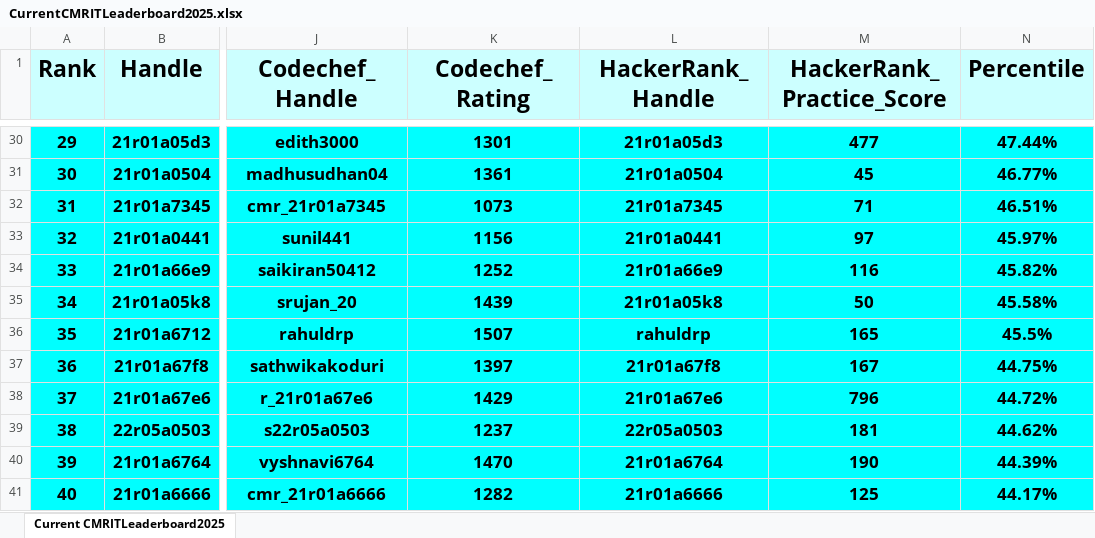
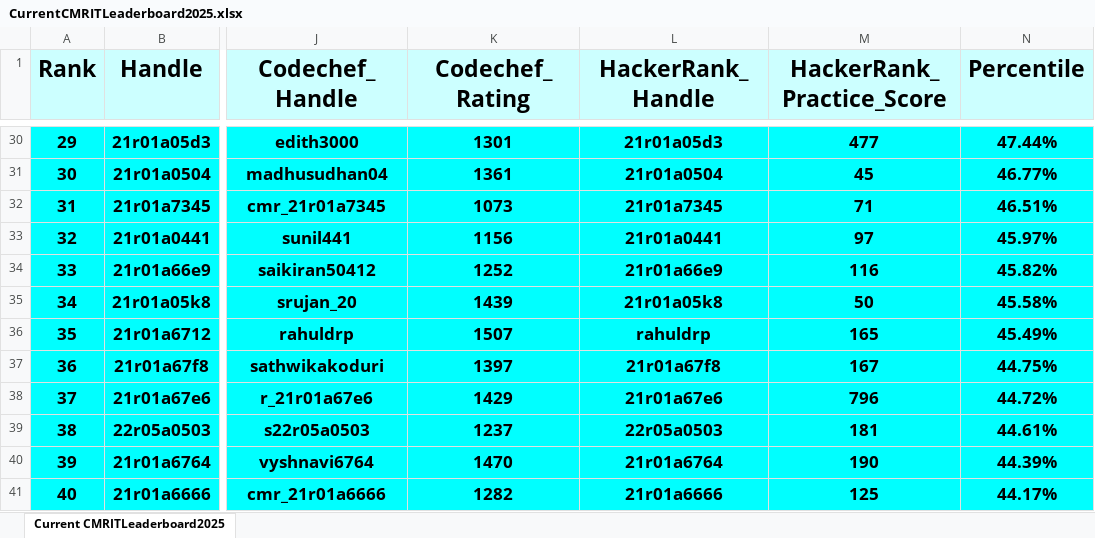
Before and after one commit to gabyah92/CMRIT2025Leaderboard, an Excel workbook: Leaderboards/CurrentCMRITLeaderboard2025.xlsx, sheet Current CMRITLeaderboard2025, drawn as a sheet; only a part is shown, gaps mark what is left out; values as stored, in another font and other column widths than the file's, no borders; the diff covers the shown part only; the diff names each change by its address in the sheet, - before the commit and + after, or states it on an @@ line.

```diff
--- a/Leaderboards/CurrentCMRITLeaderboard2025.xlsx (sheet Current CMRITLeaderboard2025)
+++ b/Leaderboards/CurrentCMRITLeaderboard2025.xlsx (sheet Current CMRITLeaderboard2025)
-N36 (Percentile): 45.5%
+N36 (Percentile): 45.49%
-N39 (Percentile): 44.62%
+N39 (Percentile): 44.61%
```
Also changed, not shown: 27 added rows, 27 removed rows, 4 moved rows, 107 edited cells and row numbers in column A elsewhere in this sheet.
